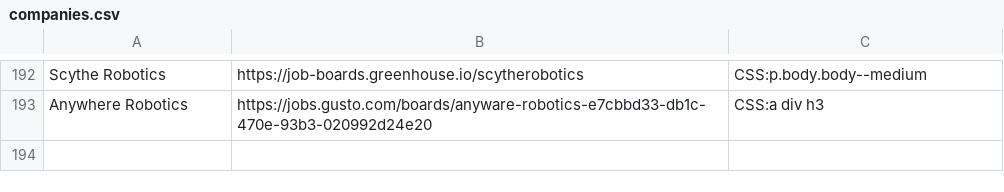
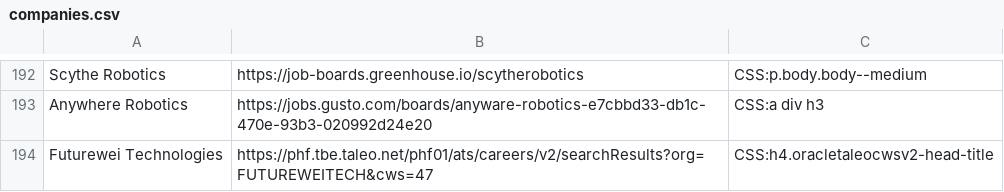
Before and after one commit to Ph1so/phlux2.0, a CSV file: companies.csv, drawn as a sheet; only a part is shown, gaps mark what is left out.

Commit message:
future wei

```diff
--- a/companies.csv
+++ b/companies.csv
@@ -193 +193,2 @@ Scythe Robotics,https://job-boards.greenhouse.io/scytherobotics,CSS:p.body.body-
 Anywhere Robotics,https://jobs.gusto.com/boards/anyware-robotics-e7cbbd33-db1c-470e-93b3-020992d24e20,CSS:a div h3
+Futurewei Technologies,https://phf.tbe.taleo.net/phf01/ats/careers/v2/searchResults?org=FUTUREWEITECH&cws=47,CSS:h4.oracletaleocwsv2-head-title
```
